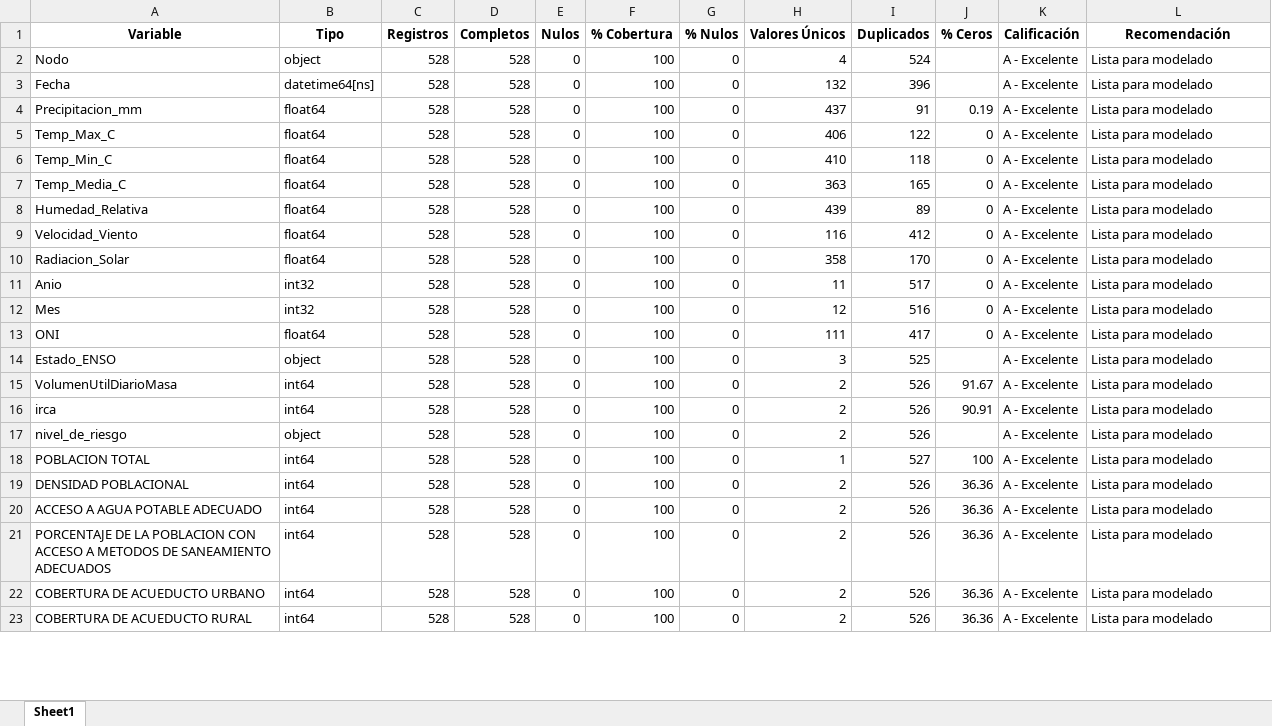
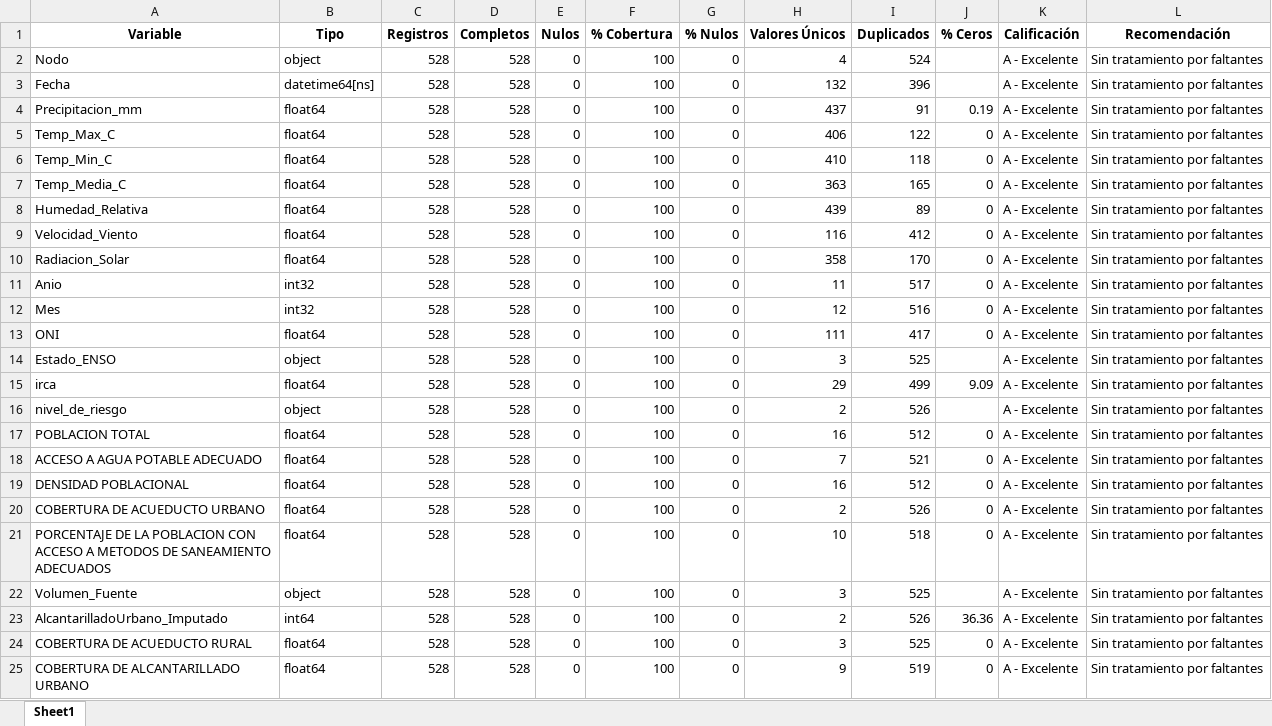
Before and after one commit to josedanielbg/FRAMEWORK_V7, an Excel workbook: DATA/MASTER/C10_MASTER/Calidad_Variables_Dataset_Maestro_Framework_v04.xlsx, sheet Sheet1, drawn as a sheet; only a part is shown; values as stored, in another font and other column widths than the file's, no borders; removed rows and columns are numbered as before the commit, all else as after; the diff covers the shown part only; the diff names each change by its address in the sheet, - before the commit and + after, or states it on an @@ line.

```diff
--- a/DATA/MASTER/C10_MASTER/Calidad_Variables_Dataset_Maestro_Framework_v04.xlsx (sheet Sheet1)
+++ b/DATA/MASTER/C10_MASTER/Calidad_Variables_Dataset_Maestro_Framework_v04.xlsx (sheet Sheet1)
-L2:L14 (Recomendación): Lista para modelado
+L2:L14 (Recomendación): Sin tratamiento por faltantes
-row 15: VolumenUtilDiarioMasa | int64 | 528 | 528 | 0 | 100 | 0 | 2 | 526 | 91.67 | A - Excelente | Lista para modelado
-B15 (Tipo): int64
+B15 (Tipo): float64
-H15 (Valores Únicos): 2
+H15 (Valores Únicos): 29
-I15 (Duplicados): 526
+I15 (Duplicados): 499
-J15 (% Ceros): 90.91
+J15 (% Ceros): 9.09
-L15:L17 (Recomendación): Lista para modelado
+L15:L17 (Recomendación): Sin tratamiento por faltantes
-B17 (Tipo): int64
+B17 (Tipo): float64
-H17 (Valores Únicos): 1
+H17 (Valores Únicos): 16
-I17 (Duplicados): 527
+I17 (Duplicados): 512
-J17 (% Ceros): 100
+J17 (% Ceros): 0
+row 18: ACCESO A AGUA POTABLE ADECUADO | float64 | 528 | 528 | 0 | 100 | 0 | 7 | 521 | 0 | A - Excelente | Sin tratamiento por faltantes
-B19:B21 (Tipo): int64
+B19:B21 (Tipo): float64
-H19 (Valores Únicos): 2
+H19 (Valores Únicos): 16
-I19 (Duplicados): 526
+I19 (Duplicados): 512
-J19:J21 (% Ceros): 36.36
+J19:J21 (% Ceros): 0
-L19:L21 (Recomendación): Lista para modelado
+L19:L21 (Recomendación): Sin tratamiento por faltantes
-A20 (Variable): ACCESO A AGUA POTABLE ADECUADO
+A20 (Variable): COBERTURA DE ACUEDUCTO URBANO
-H21 (Valores Únicos): 2
+H21 (Valores Únicos): 10
-I21 (Duplicados): 526
+I21 (Duplicados): 518
+row 22: Volumen_Fuente | object | 528 | 528 | 0 | 100 | 0 | 3 | 525 |  | A - Excelente | Sin tratamiento por faltantes
-A23 (Variable): COBERTURA DE ACUEDUCTO URBANO
+A23 (Variable): AlcantarilladoUrbano_Imputado
-L23:L24 (Recomendación): Lista para modelado
+L23:L24 (Recomendación): Sin tratamiento por faltantes
-B24 (Tipo): int64
+B24 (Tipo): float64
-H24 (Valores Únicos): 2
+H24 (Valores Únicos): 3
-I24 (Duplicados): 526
+I24 (Duplicados): 525
-J24 (% Ceros): 36.36
+J24 (% Ceros): 0
+row 25: COBERTURA DE ALCANTARILLADO URBANO | float64 | 528 | 528 | 0 | 100 | 0 | 9 | 519 | 0 | A - Excelente | Sin tratamiento por faltantes
```
Also changed, not shown: 11 added rows, 3 removed rows and 34 edited cells elsewhere in this sheet, DATA/MASTER/C10_MASTER/Estadisticas_Descriptivas_Dataset_Maestro_Framework_v04.xlsx, DATA/MASTER/C10_MASTER/Perfil_general_Dataset_Maestro_Framework_v04.xlsx, 6 other files.
